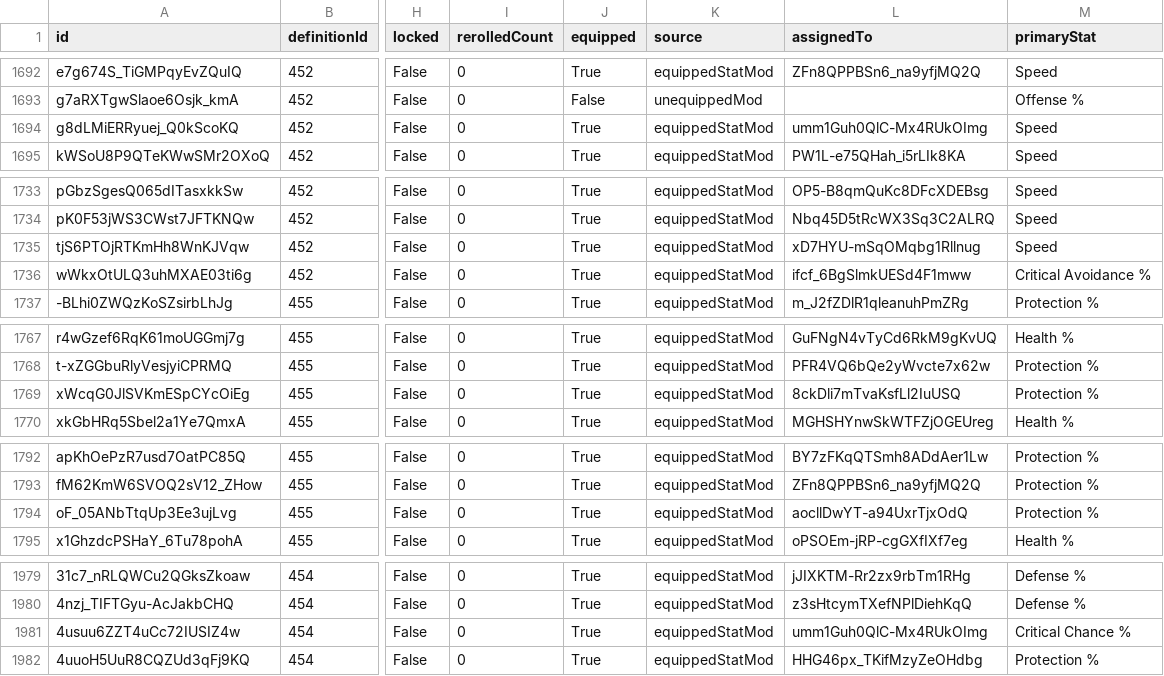
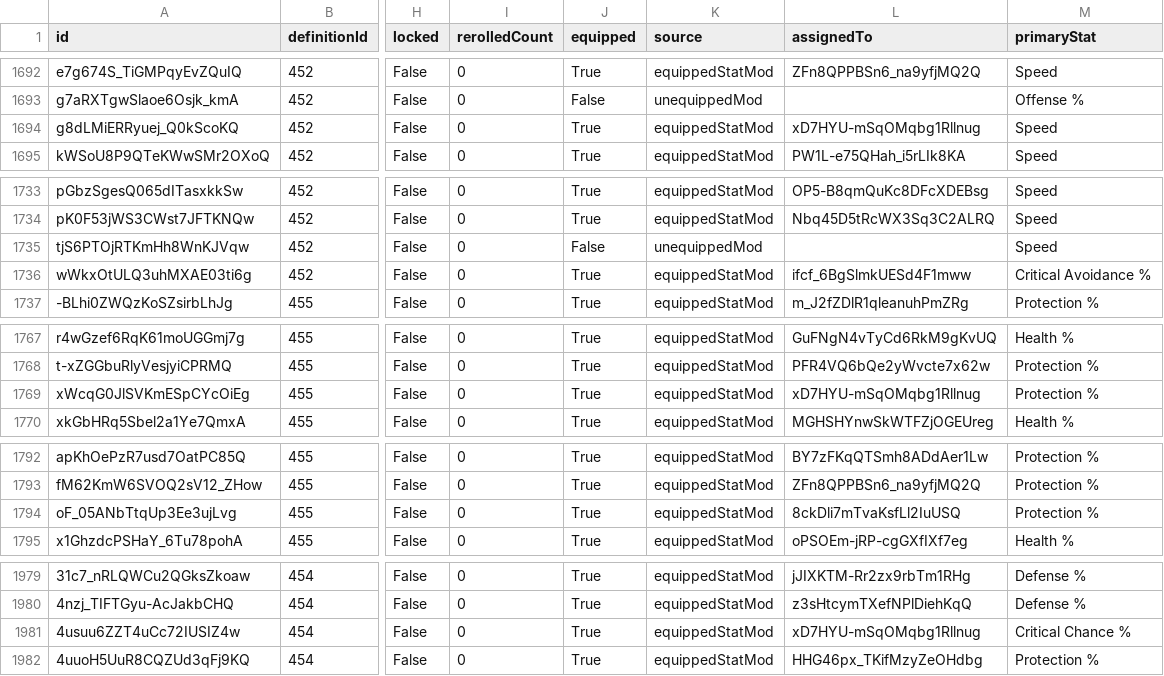
Before and after one commit to vhontebh-arch/swgoh, a CSV file: mods.csv, drawn as a sheet; only a part is shown, gaps mark what is left out; the diff covers the shown part only; the diff names each change by its address in the sheet, - before the commit and + after, or states it on an @@ line.

```diff
--- a/mods.csv
+++ b/mods.csv
-L1694 (assignedTo): umm1Guh0QlC-Mx4RUkOImg
+L1694 (assignedTo): xD7HYU-mSqOMqbg1Rllnug
-J1735 (equipped): True
+J1735 (equipped): False
-K1735 (source): equippedStatMod
+K1735 (source): unequippedMod
-L1735 (assignedTo): xD7HYU-mSqOMqbg1Rllnug
+L1735 (assignedTo): (empty)
-L1769 (assignedTo): 8ckDli7mTvaKsfLl2IuUSQ
+L1769 (assignedTo): xD7HYU-mSqOMqbg1Rllnug
-L1794 (assignedTo): aocllDwYT-a94UxrTjxOdQ
+L1794 (assignedTo): 8ckDli7mTvaKsfLl2IuUSQ
-L1981 (assignedTo): umm1Guh0QlC-Mx4RUkOImg
+L1981 (assignedTo): xD7HYU-mSqOMqbg1Rllnug
```
Also changed, not shown: 20 edited cells elsewhere in this file, 2 other files.
